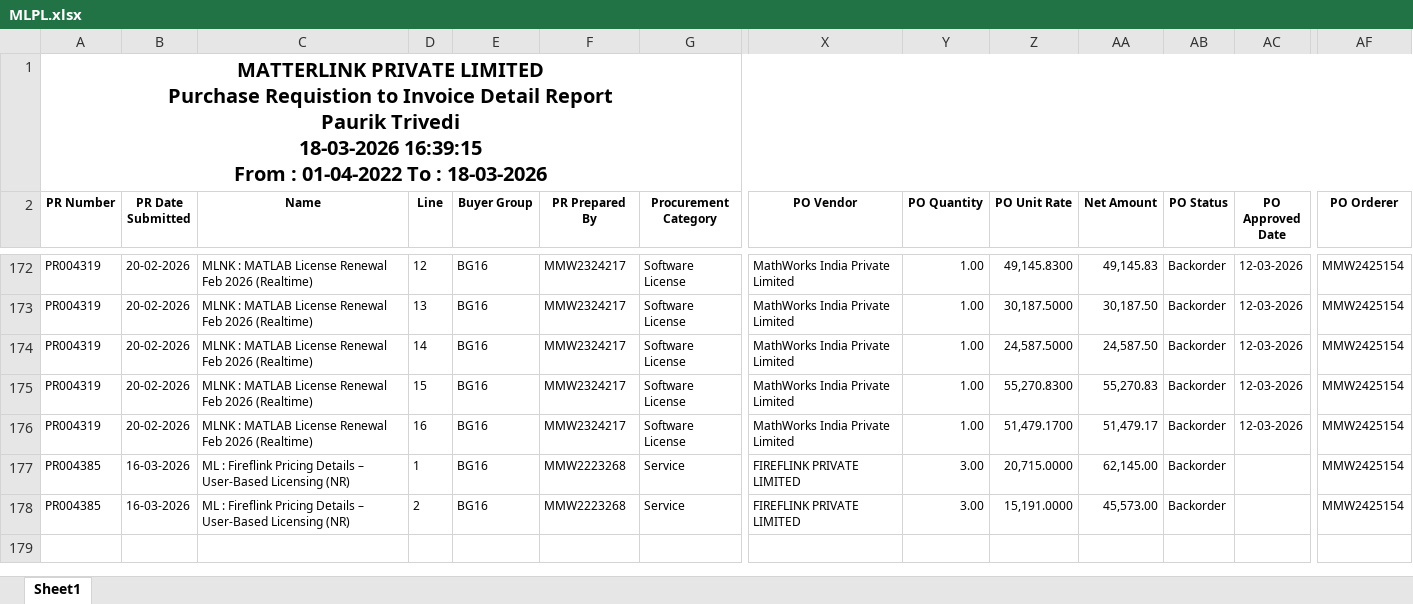
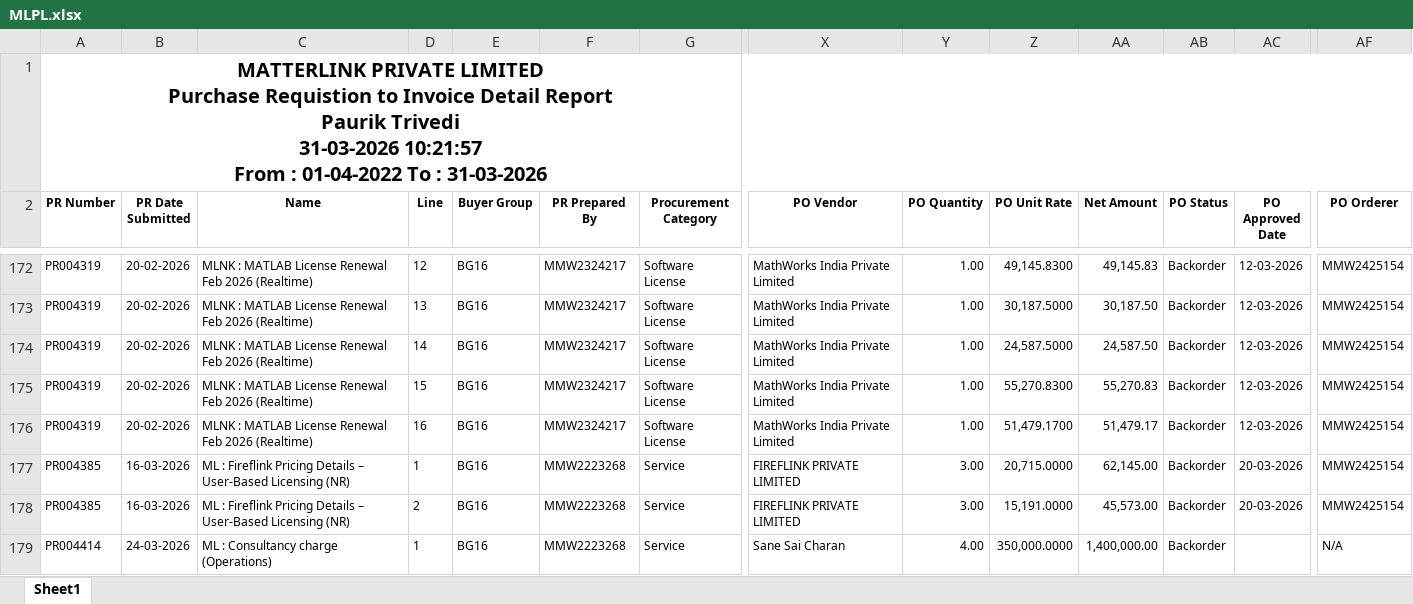
Before and after one commit to Pauriktrivedi/MMW, an Excel workbook: MLPL.xlsx, sheet Sheet1, drawn as a sheet; only a part is shown, gaps mark what is left out; values as stored, in another font and other column widths than the file's, no borders; rows hold the shown columns only; ↵ is a line break in a cell; the diff names each change by its address in the sheet, - before the commit and + after, or states it on an @@ line.

```diff
--- a/MLPL.xlsx (sheet Sheet1)
+++ b/MLPL.xlsx (sheet Sheet1)
-A1 (PR Number): …Paurik Trivedi ↵ 18-03-2026 16:39:15 ↵ From : 01-04-2022 To : 18-03-2026
+A1 (PR Number): …Paurik Trivedi ↵ 31-03-2026 10:21:57 ↵ From : 01-04-2022 To : 31-03-2026
-AC177:AC178 (PO Approved Date): (empty)
+AC177:AC178 (PO Approved Date): 20-03-2026
+row 179: PR004414 | 24-03-2026 | ML : Consultancy charge (Operations) | 1 | BG16 | MMW2223268 | Service | Sane Sai Charan | 4.00 | 350,000.0000 | 1,400,000.00 | Backorder |  | N/A
```
Also changed, not shown: MEPL.xlsx, 3 other files.
